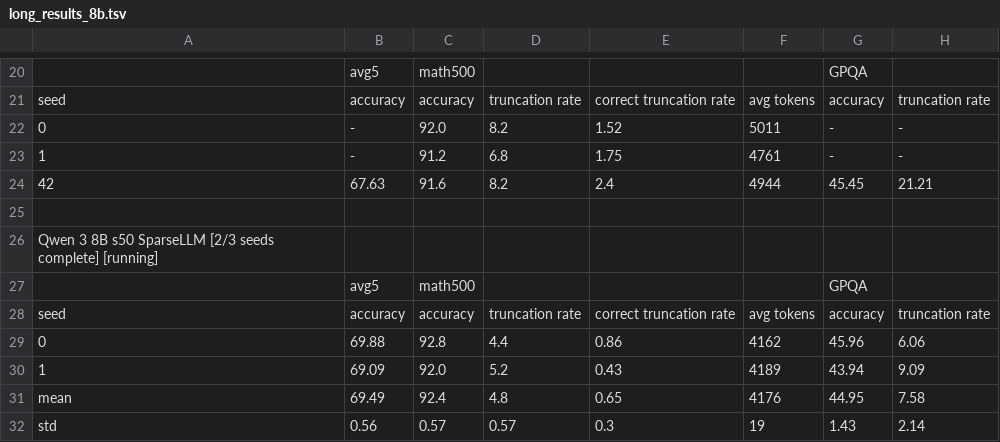
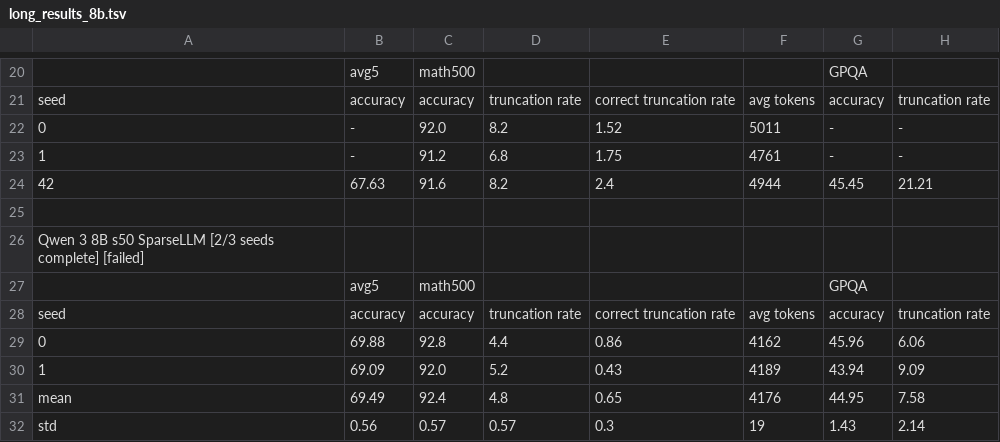
Before and after one commit to cosmos1030/onpolicyelsa_code, a TSV file: long_tsv_results/8b/long_results_8b.tsv, drawn as a sheet; only a part is shown, gaps mark what is left out; the diff names each change by its address in the sheet, - before the commit and + after, or states it on an @@ line.

```diff
--- a/long_tsv_results/8b/long_results_8b.tsv
+++ b/long_tsv_results/8b/long_results_8b.tsv
-A26: …seeds complete] [running]
+A26: …seeds complete] [failed]
```
Also changed, not shown: long_tsv_results/1.7b/long_results_1.7b.tsv, long_tsv_results/1.7b/runs_1.7b.tsv, 3 other files.
